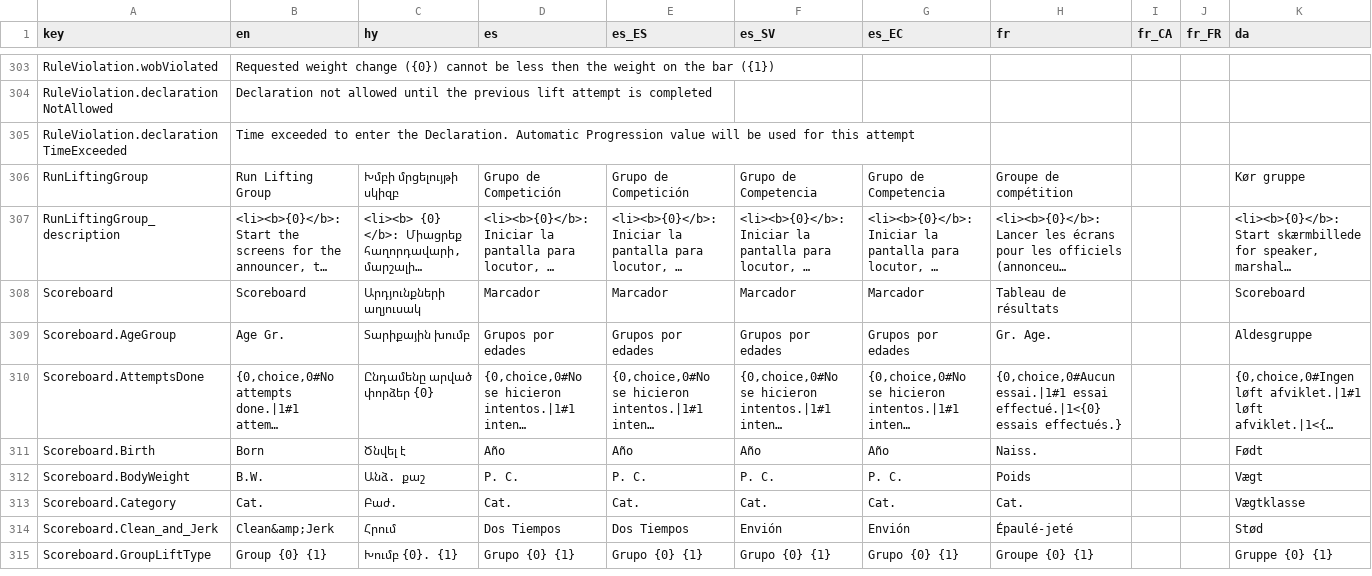
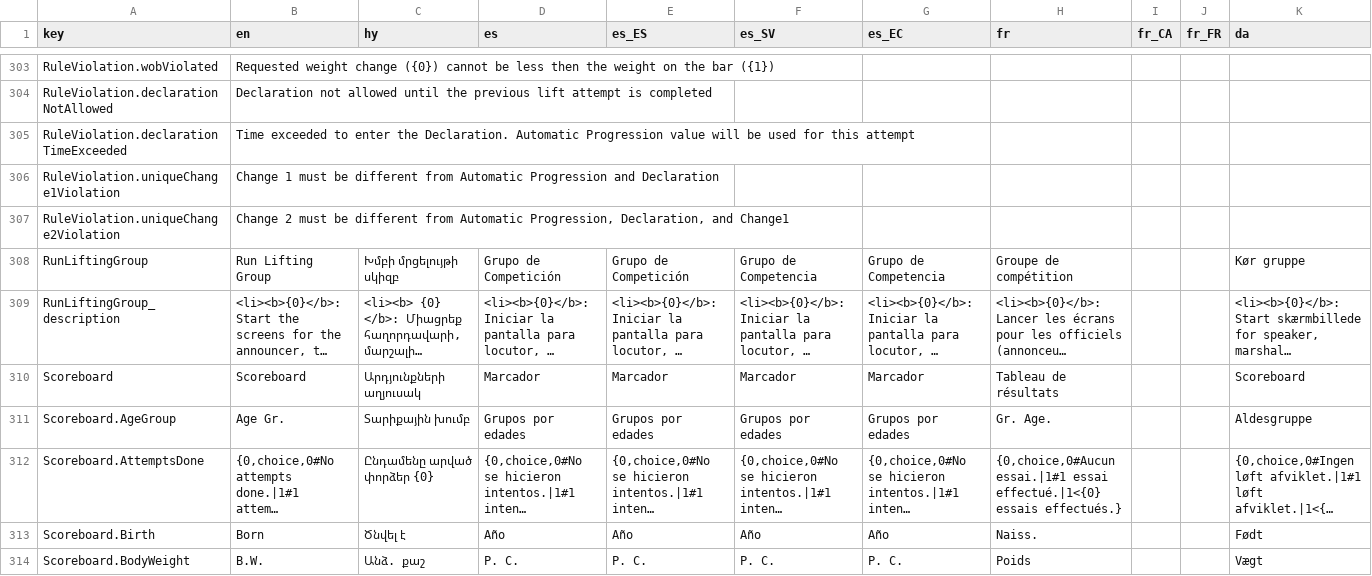
Before and after one commit to side-hustle-2021/owlcms4, a CSV file: owlcms/src/main/resources/i18n/translation4.csv, drawn as a sheet; only a part is shown, gaps mark what is left out; the shorter side is filled out with more unchanged rows; long unchanged cells end in …; rows hold the shown columns only; the diff names each change by its address in the sheet, - before the commit and + after, or states it on an @@ line.

Commit message:
unique change 1 and 2 changes

```diff
--- a/owlcms/src/main/resources/i18n/translation4.csv
+++ b/owlcms/src/main/resources/i18n/translation4.csv
+row 306: RuleViolation.uniqueChange1Violation | Change 1 must be different from Automatic Progression and Declaration
+row 307: RuleViolation.uniqueChange2Violation | Change 2 must be different from Automatic Progression, Declaration, and Change1
```
Also changed, not shown: 3 other files.
